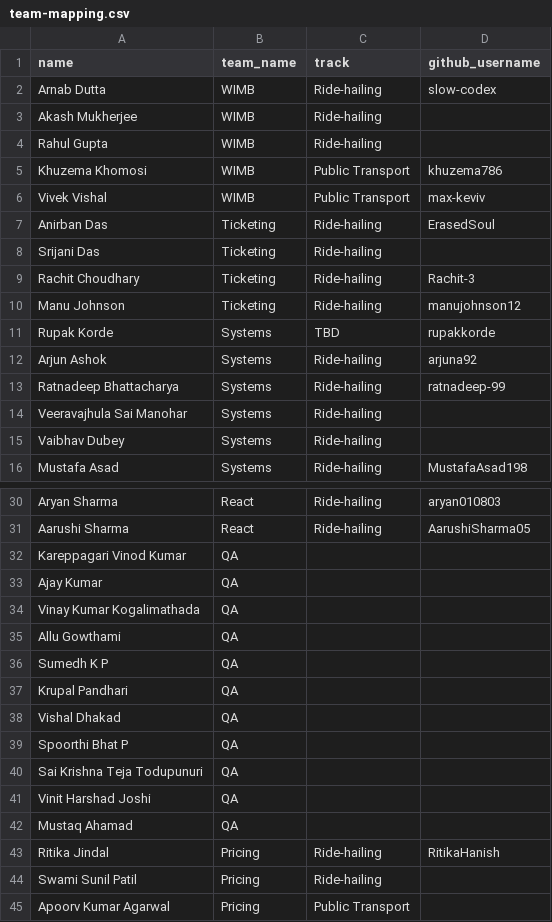
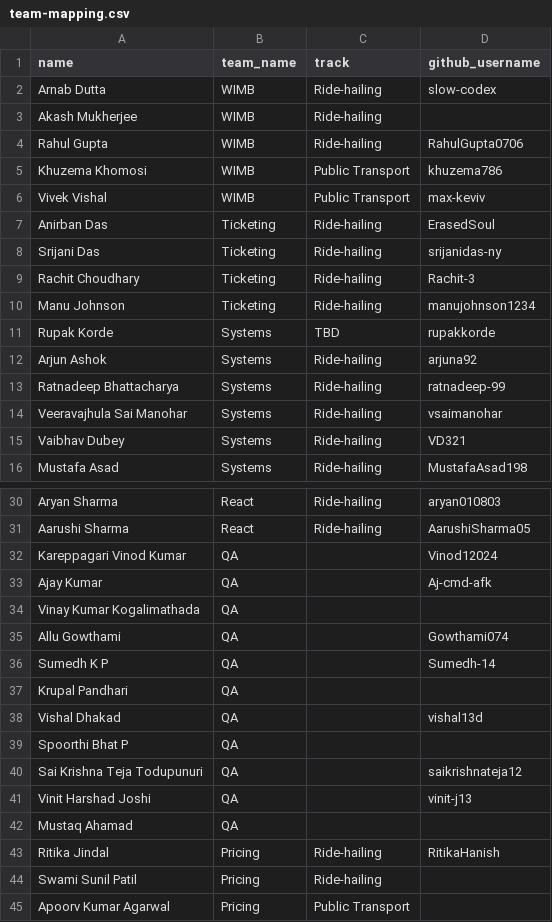
Before and after one commit to sidsethu/Pullscope, a CSV file: public/data/team-mapping.csv, drawn as a sheet; only a part is shown, gaps mark what is left out; the diff covers the shown part only.

```diff
--- a/public/data/team-mapping.csv
+++ b/public/data/team-mapping.csv
@@ -3,3 +3,3 @@ Arnab Dutta,WIMB,Ride-hailing,slow-codex
 Akash Mukherjee,WIMB,Ride-hailing,
-Rahul Gupta,WIMB,Ride-hailing,
+Rahul Gupta,WIMB,Ride-hailing,RahulGupta0706
 Khuzema Khomosi,WIMB,Public Transport,khuzema786
@@ -7,5 +7,5 @@ Vivek Vishal,WIMB,Public Transport,max-keviv
 Anirban Das,Ticketing,Ride-hailing,ErasedSoul
-Srijani Das,Ticketing,Ride-hailing,
+Srijani Das,Ticketing,Ride-hailing,srijanidas-ny
 Rachit Choudhary,Ticketing,Ride-hailing,Rachit-3
-Manu Johnson,Ticketing,Ride-hailing,manujohnson12
+Manu Johnson,Ticketing,Ride-hailing,manujohnson1234
 Rupak Korde,Systems,TBD,rupakkorde
@@ -13,4 +13,4 @@ Arjun Ashok,Systems,Ride-hailing,arjuna92
 Ratnadeep Bhattacharya,Systems,Ride-hailing,ratnadeep-99
-Veeravajhula Sai Manohar,Systems,Ride-hailing,
-Vaibhav Dubey,Systems,Ride-hailing,
+Veeravajhula Sai Manohar,Systems,Ride-hailing,vsaimanohar
+Vaibhav Dubey,Systems,Ride-hailing,VD321
 Mustafa Asad,Systems,Ride-hailing,MustafaAsad198
@@ -31,12 +31,12 @@ Aryan Sharma,React,Ride-hailing,aryan010803
 Aarushi Sharma,React,Ride-hailing,AarushiSharma05
-Kareppagari Vinod Kumar,QA,,
-Ajay Kumar,QA,,
+Kareppagari Vinod Kumar,QA,,Vinod12024
+Ajay Kumar,QA,,Aj-cmd-afk
 Vinay Kumar Kogalimathada,QA,,
-Allu Gowthami,QA,,
-Sumedh K P,QA,,
+Allu Gowthami,QA,,Gowthami074
+Sumedh K P,QA,,Sumedh-14
 Krupal Pandhari,QA,,
-Vishal Dhakad,QA,,
+Vishal Dhakad,QA,,vishal13d
 Spoorthi Bhat P,QA,,
-Sai Krishna Teja Todupunuri,QA,,
-Vinit Harshad Joshi,QA,,
+Sai Krishna Teja Todupunuri,QA,,saikrishnateja12
+Vinit Harshad Joshi,QA,,vinit-j13
 Mustaq Ahamad,QA,,
```
Also changed, not shown: 3 edited cells elsewhere in this file, 2 other files.
